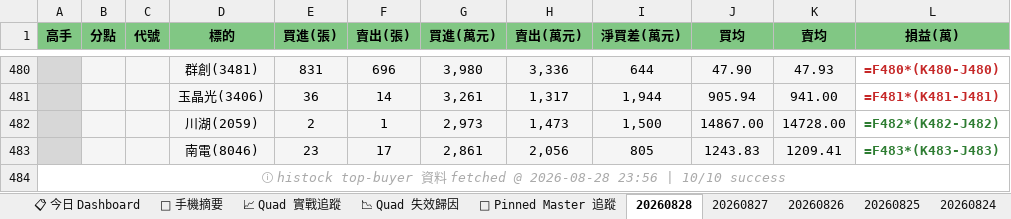
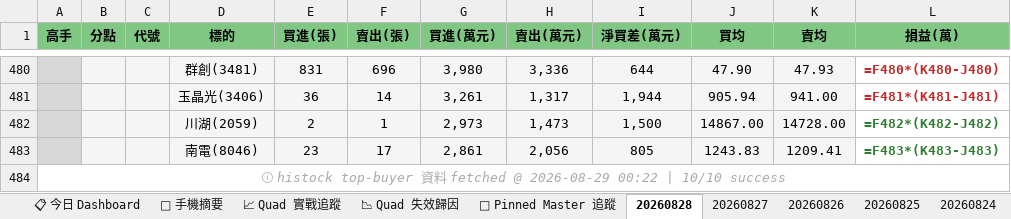
Before and after one commit to EdwardYY1224/CHIP_RADAR_TW, an Excel workbook: data/reports/chip_radar_2026-08.xlsx, sheet 20260828, drawn as a sheet; only a part is shown, gaps mark what is left out; values as stored, in another font and other column widths than the file's, no borders; formulas without a stored value are shown as written; the diff names each change by its address in the sheet, - before the commit and + after, or states it on an @@ line.

```diff
--- a/data/reports/chip_radar_2026-08.xlsx (sheet 20260828)
+++ b/data/reports/chip_radar_2026-08.xlsx (sheet 20260828)
-A484 (高手): …fetched @ 2026-08-28 23:56 | 10/10…
+A484 (高手): …fetched @ 2026-08-29 00:22 | 10/10…
```
Also changed, not shown: data/reports/latest.xlsx, 17 other files.
